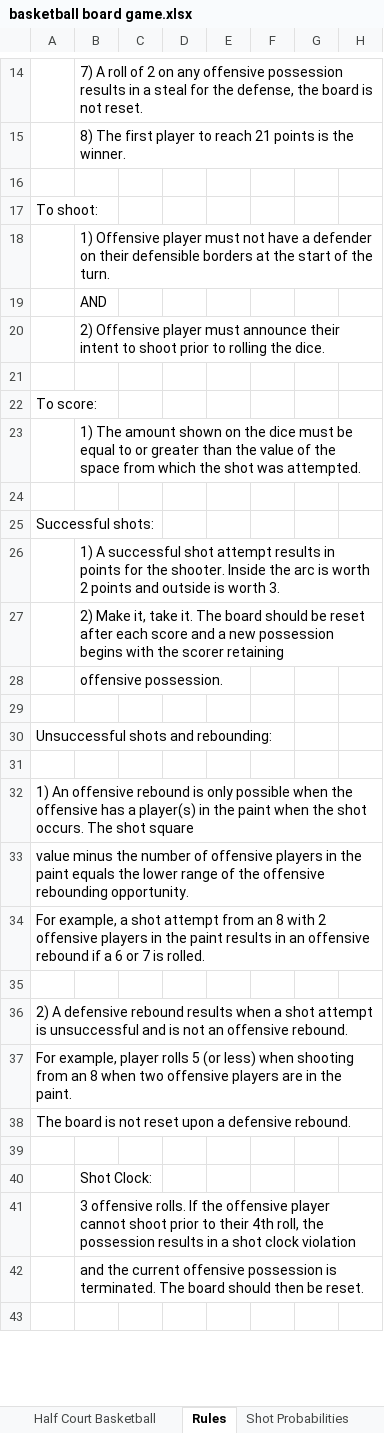
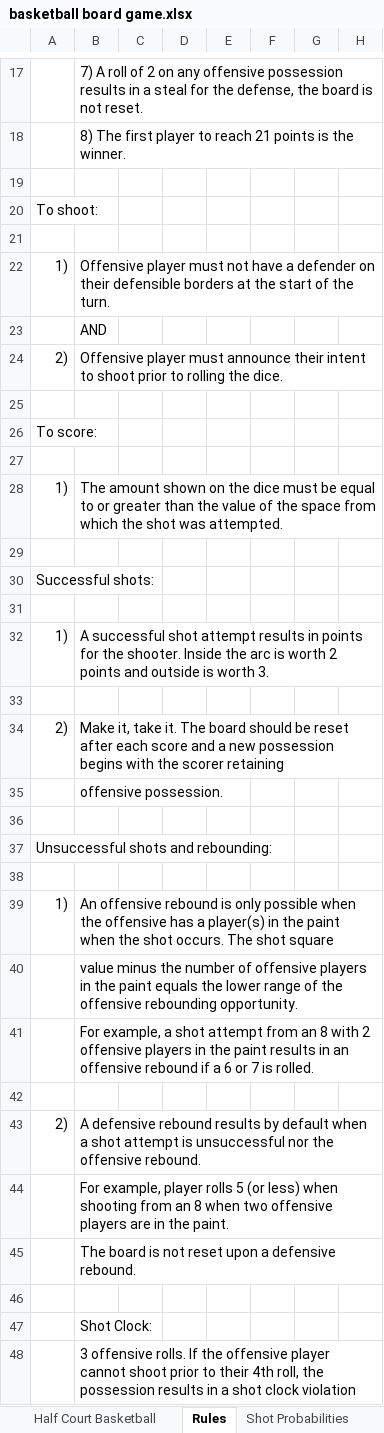
Before and after one commit to radarreed/Basketball-board-game, an Excel workbook: basketball board game.xlsx, sheet Rules, drawn as a sheet; only a part is shown, gaps mark what is left out; the shorter side is filled out with more unchanged rows; values as stored, in another font and other column widths than the file's, no cell formats; charts and pictures not drawn; removed rows and columns are numbered as before the commit, all else as after; the diff covers the shown part only; the diff names each change by its address in the sheet, - before the commit and + after, or states it on an @@ line.

Commit message:
Add files via upload

```diff
--- a/basketball board game.xlsx (sheet Rules)
+++ b/basketball board game.xlsx (sheet Rules)
-B21: 1) Offensive player must not have a defender on their defensible borders at the start of the turn.
+B21: (empty)
+row 22: 1) | Offensive player must not have a defender on their defensible borders at the start of the turn.
-row 20:  | 2) Offensive player must announce their intent to shoot prior to rolling the dice.
+row 24: 2) | Offensive player must announce their intent to shoot prior to rolling the dice.
-B27: 1) The amount shown on the dice must be equal to or greater than the value of the space from which the shot was attempted.
+B27: (empty)
+row 28: 1) | The amount shown on the dice must be equal to or greater than the value of the space from which the shot was attempted.
-B31: 1) A successful shot attempt results in points for the shooter. Inside the arc is worth 2 points and outside is worth 3.
+B31: (empty)
+row 32: 1) | A successful shot attempt results in points for the shooter. Inside the arc is worth 2 points and outside is worth 3.
-B33: 2) Make it, take it. The board should be reset after each score and a new possession begins with the scorer retaining
+B33: (empty)
+row 34: 2) | Make it, take it. The board should be reset after each score and a new possession begins with the scorer retaining
-row 32: 1) An offensive rebound is only possible when the offensive has a player(s) in the paint when the shot occurs. The shot square
-row 33: value minus the number of offensive players in the paint equals the lower range of the offensive rebounding opportunity.
-row 34: For example, a shot attempt from an 8 with 2 offensive players in the paint results in an offensive rebound if a 6 or 7 is rolled.
+row 39: 1) | An offensive rebound is only possible when the offensive has a player(s) in the paint when the shot occurs. The shot square
+row 40:  | value minus the number of offensive players in the paint equals the lower range of the offensive rebounding opportunity.
+row 41:  | For example, a shot attempt from an 8 with 2 offensive players in the paint results in an offensive rebound if a 6 or 7 is rolled.
-row 36: 2) A defensive rebound results when a shot attempt is unsuccessful and is not an offensive rebound.
-row 37: For example, player rolls 5 (or less) when shooting from an 8 when two offensive players are in the paint.
-row 38: The board is not reset upon a defensive rebound.
+row 43: 2) | A defensive rebound results by default when a shot attempt is unsuccessful nor the offensive rebound.
+row 44:  | For example, player rolls 5 (or less) when shooting from an 8 when two offensive players are in the paint.
+row 45:  | The board is not reset upon a defensive rebound.
```
Also changed, not shown: 4 added rows and 2 edited cells elsewhere in this sheet, sheet Shot Probabilities, cell formats, charts or pictures.
